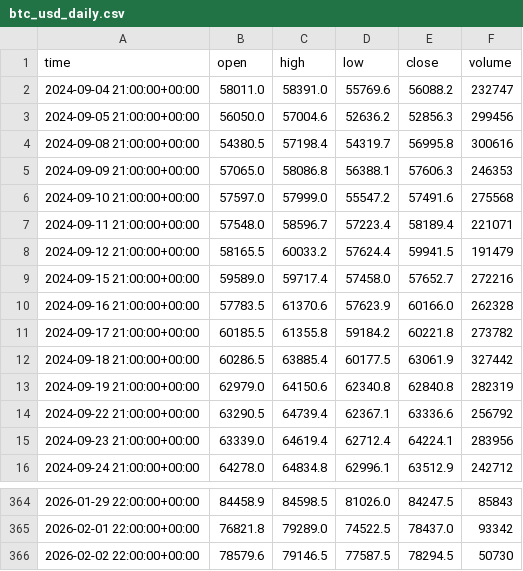
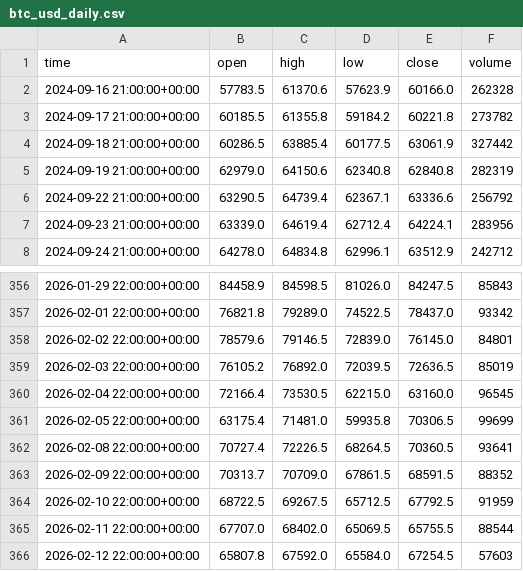
Before and after one commit to amaldejeanlynch/forex-crypto-pipeline, a CSV file: data/btc_usd_daily.csv, drawn as a sheet; only a part is shown, gaps mark what is left out.

```diff
--- a/data/btc_usd_daily.csv
+++ b/data/btc_usd_daily.csv
@@ -1,10 +1,2 @@
 time,open,high,low,close,volume
-2024-09-04 21:00:00+00:00,58011.0,58391.0,55769.6,56088.2,232747
-2024-09-05 21:00:00+00:00,56050.0,57004.6,52636.2,52856.3,299456
-2024-09-08 21:00:00+00:00,54380.5,57198.4,54319.7,56995.8,300616
-2024-09-09 21:00:00+00:00,57065.0,58086.8,56388.1,57606.3,246353
-2024-09-10 21:00:00+00:00,57597.0,57999.0,55547.2,57491.6,275568
-2024-09-11 21:00:00+00:00,57548.0,58596.7,57223.4,58189.4,221071
-2024-09-12 21:00:00+00:00,58165.5,60033.2,57624.4,59941.5,191479
-2024-09-15 21:00:00+00:00,59589.0,59717.4,57458.0,57652.7,272216
 2024-09-16 21:00:00+00:00,57783.5,61370.6,57623.9,60166.0,262328
@@ -365,2 +357,10 @@ time,open,high,low,close,volume
 2026-02-01 22:00:00+00:00,76821.8,79289.0,74522.5,78437.0,93342
-2026-02-02 22:00:00+00:00,78579.6,79146.5,77587.5,78294.5,50730
+2026-02-02 22:00:00+00:00,78579.6,79146.5,72839.0,76145.0,84801
+2026-02-03 22:00:00+00:00,76105.2,76892.0,72039.5,72636.5,85019
+2026-02-04 22:00:00+00:00,72166.4,73530.5,62215.0,63160.0,96545
+2026-02-05 22:00:00+00:00,63175.4,71481.0,59935.8,70306.5,99699
+2026-02-08 22:00:00+00:00,70727.4,72226.5,68264.5,70360.5,93641
+2026-02-09 22:00:00+00:00,70313.7,70709.0,67861.5,68591.5,88352
+2026-02-10 22:00:00+00:00,68722.5,69267.5,65712.5,67792.5,91959
+2026-02-11 22:00:00+00:00,67707.0,68402.0,65069.5,65755.5,88544
+2026-02-12 22:00:00+00:00,65807.8,67592.0,65584.0,67254.5,57603
```
Also changed, not shown: data/eur_usd_1h.csv, data/usd_jpy_4h.csv, 13 other files.
